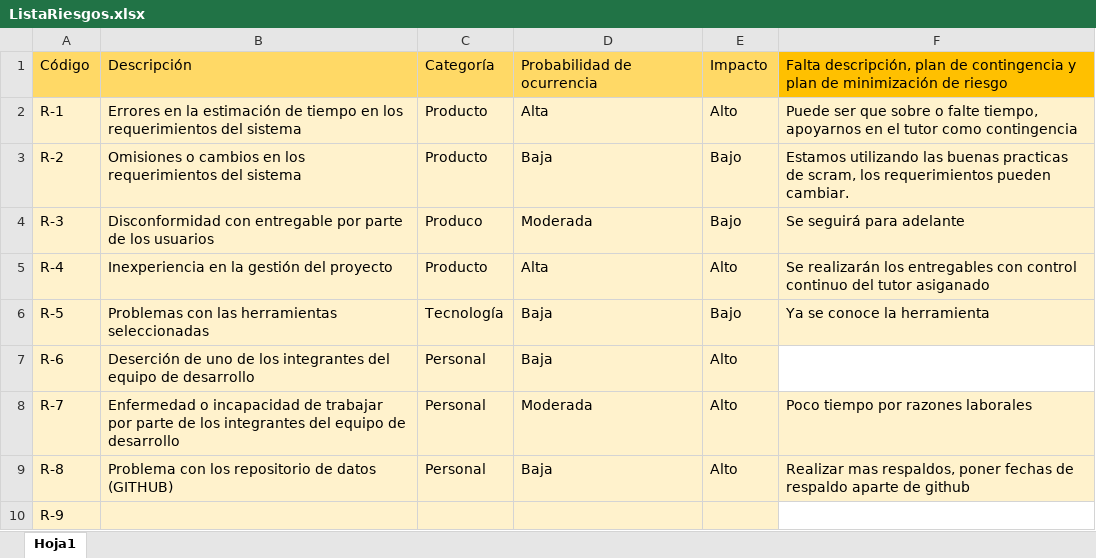
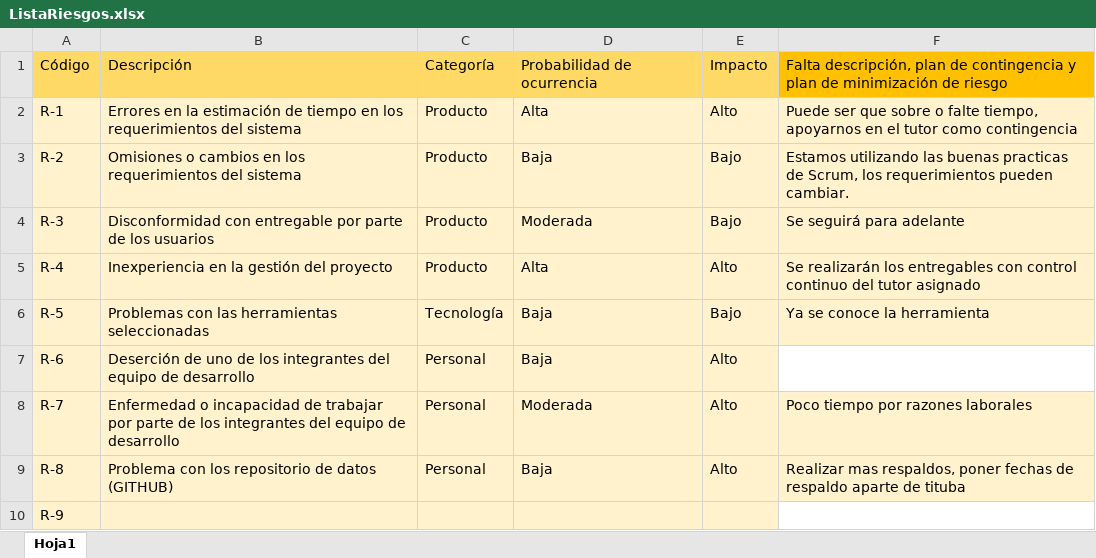
Before and after one commit to fedespe/ProyectoFinal, an Excel workbook: Documentacion/Documentación Proyecto/ListaRiesgos.xlsx, sheet Hoja1, drawn as a sheet; values as stored, in another font and other column widths than the file's, no borders; the diff names each change by its address in the sheet, - before the commit and + after, or states it on an @@ line.

```diff
--- a/Documentacion/Documentación Proyecto/ListaRiesgos.xlsx (sheet Hoja1)
+++ b/Documentacion/Documentación Proyecto/ListaRiesgos.xlsx (sheet Hoja1)
-F3: …practicas de scram, los requerimientos…
+F3: …practicas de Scrum, los requerimientos…
-C4: Produco
+C4: Producto
-F5: …del tutor asiganado
+F5: …del tutor asignado
-F9: …aparte de github
+F9: …aparte de tituba
```
Also changed, not shown: Documentacion/Horas.xlsx, 3 other files.
